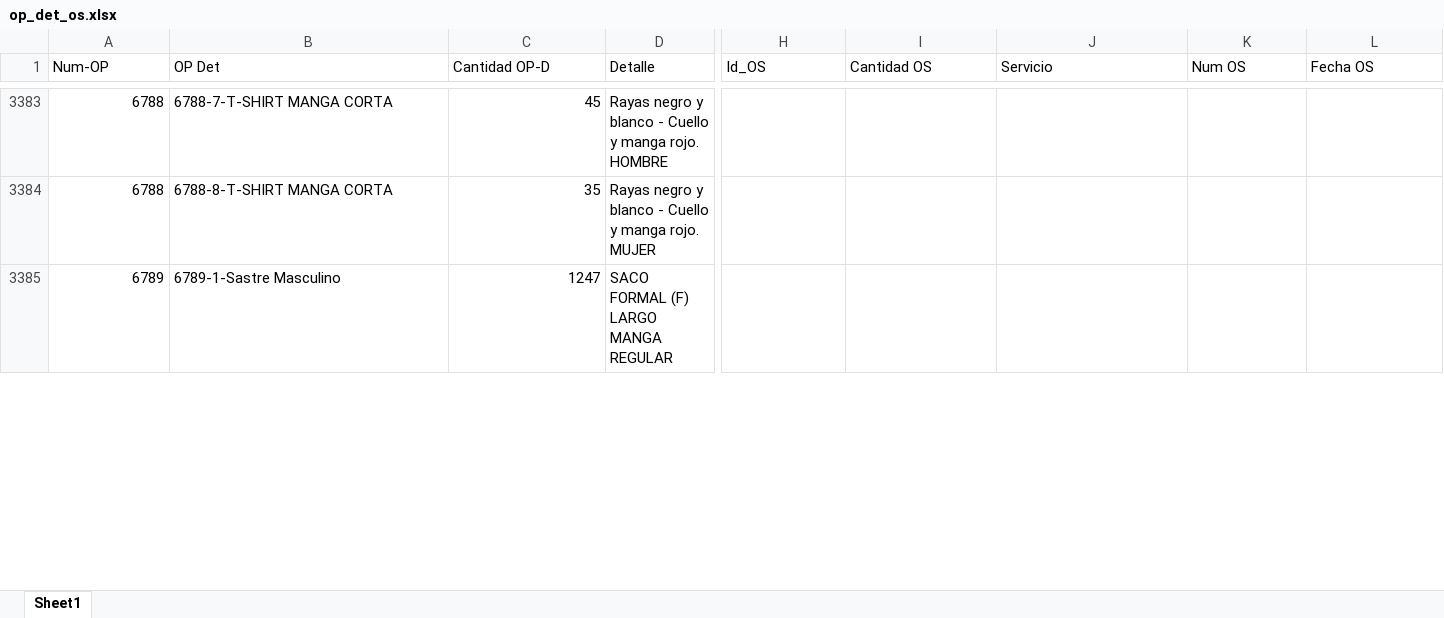
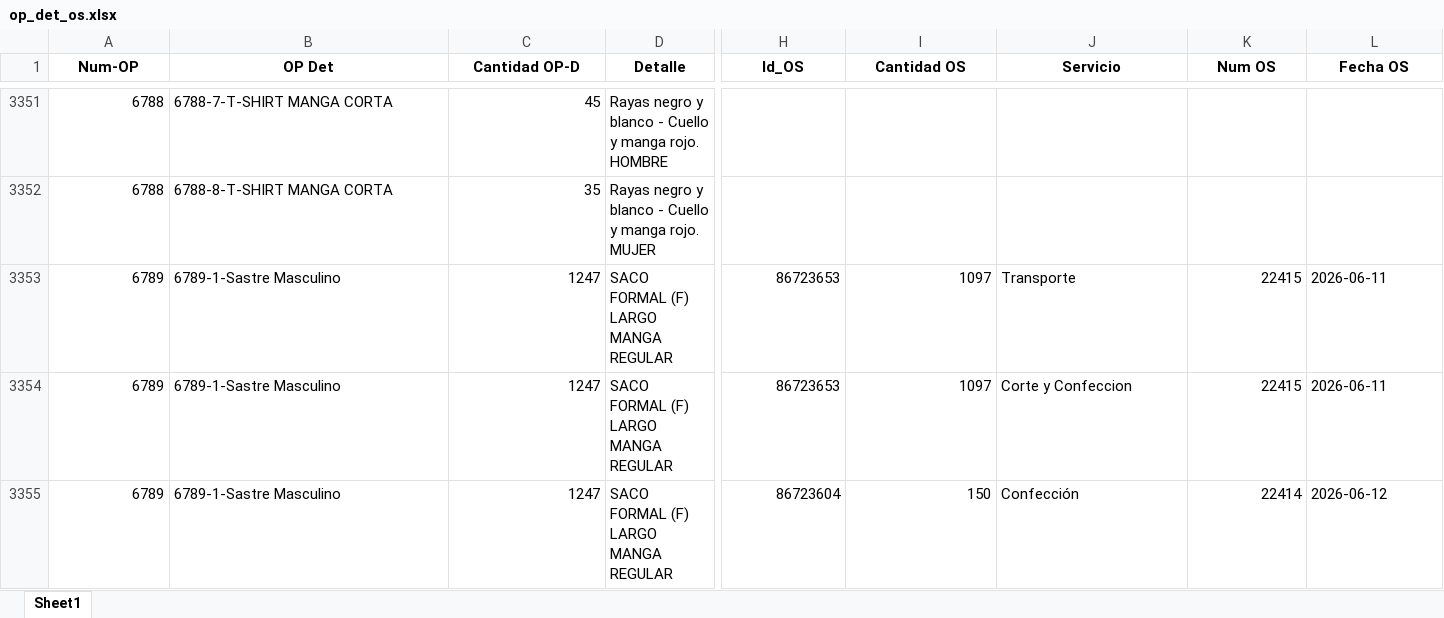
Before and after one commit to LalaSolarteW/actualizacion-ops-produccion, an Excel workbook: op_det_os.xlsx, sheet Sheet1, drawn as a sheet; only a part is shown, gaps mark what is left out; values as stored, in another font and other column widths than the file's, no borders; addresses are those after the commit; rows hold the shown columns only; the diff covers the shown part only; the diff names each change by its address in the sheet, - before the commit and + after, or states it on an @@ line.

Commit message:
actualizacion de fechas en query

```diff
--- a/op_det_os.xlsx (sheet Sheet1)
+++ b/op_det_os.xlsx (sheet Sheet1)
@@ A1:L1 bold: off → on, alignment: left → center @@
-H3353 (Id_OS): (empty)
+H3353 (Id_OS): 86723653
-I3353 (Cantidad OS): (empty)
+I3353 (Cantidad OS): 1097
-J3353 (Servicio): (empty)
+J3353 (Servicio): Transporte
-K3353 (Num OS): (empty)
+K3353 (Num OS): 22415
-L3353 (Fecha OS): (empty)
+L3353 (Fecha OS): 2026-06-11
+row 3354: 6789 | 6789-1-Sastre Masculino | 1247 | SACO FORMAL (F) LARGO MANGA REGULAR | 86723653 | 1097 | Corte y Confeccion | 22415 | 2026-06-11
+row 3355: 6789 | 6789-1-Sastre Masculino | 1247 | SACO FORMAL (F) LARGO MANGA REGULAR | 86723604 | 150 | Confección | 22414 | 2026-06-12
```
Also changed, not shown: 3 added rows, 32 removed rows, 2 moved rows, 5 edited cells and cell formats elsewhere in this sheet, 2 other files.
